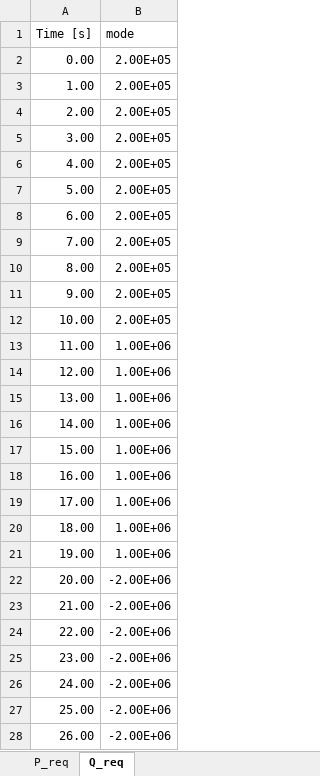
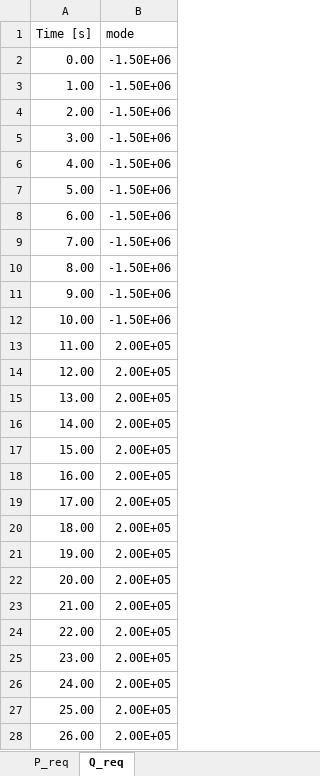
Before and after one commit to badeshiben/Autonomous-Microgrid-Forecasting-OLD, an Excel workbook: CART dependencies/Microgrid_cmd.xlsx, sheet Q_req, drawn as a sheet; only a part is shown; values as stored, in another font and other column widths than the file's, no borders; the diff covers the shown part only; the diff names each change by its address in the sheet, - before the commit and + after, or states it on an @@ line.

```diff
--- a/CART dependencies/Microgrid_cmd.xlsx (sheet Q_req)
+++ b/CART dependencies/Microgrid_cmd.xlsx (sheet Q_req)
-B2:B12 (mode): 2.00E+05
+B2:B12 (mode): -1.50E+06
-B13:B21 (mode): 1.00E+06
+B13:B21 (mode): 2.00E+05
-B22:B28 (mode): -2.00E+06
+B22:B28 (mode): 2.00E+05
```
Also changed, not shown: 24 edited cells elsewhere in this sheet, sheet P_req, resources.xlsx, 9 other files.
